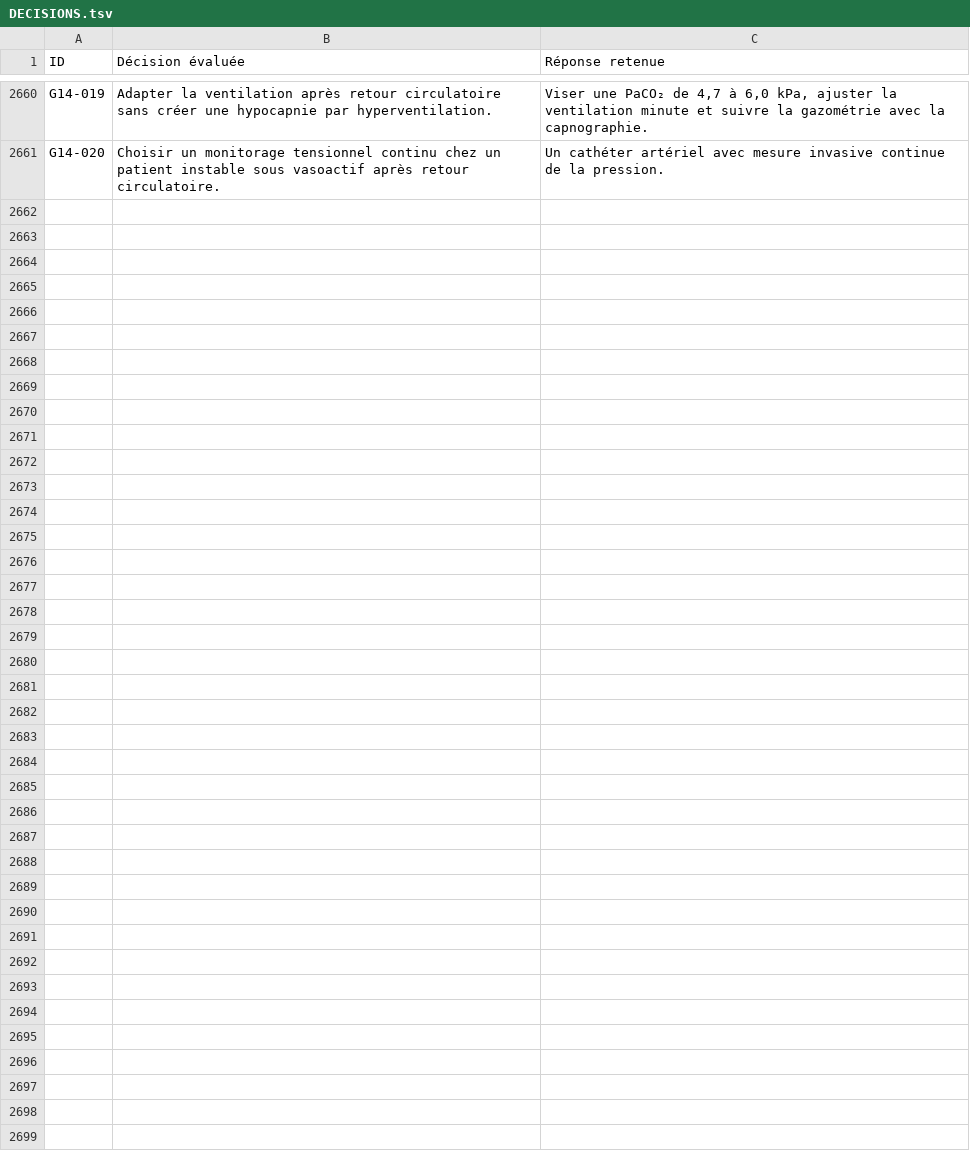
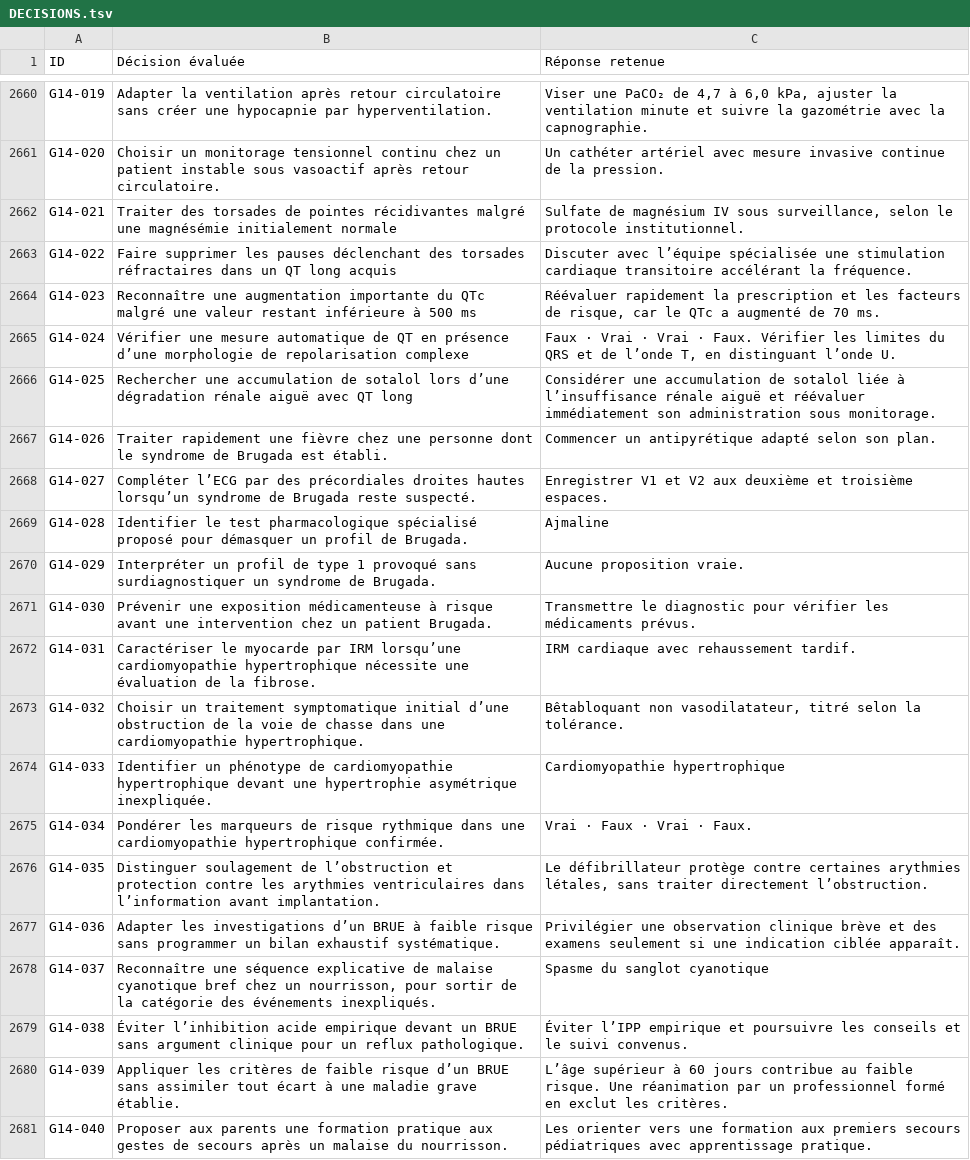
Before and after one commit to vialdjoukang-spec/organigramme-examen-federal, a TSV file: QCMs_A_K'_Menus_Long_Chatgpt/DECISIONS.tsv, drawn as a sheet; only a part is shown, gaps mark what is left out.

Commit message:
Intégrer le lot 134 de G14 et vérifier les empreintes

```diff
--- a/QCMs_A_K'_Menus_Long_Chatgpt/DECISIONS.tsv
+++ b/QCMs_A_K'_Menus_Long_Chatgpt/DECISIONS.tsv
@@ -2661 +2661,21 @@ G14-019	Adapter la ventilation après retour circulatoire sans créer une hypoca
 G14-020	Choisir un monitorage tensionnel continu chez un patient instable sous vasoactif après retour circulatoire.	Un cathéter artériel avec mesure invasive continue de la pression.
+G14-021	Traiter des torsades de pointes récidivantes malgré une magnésémie initialement normale	Sulfate de magnésium IV sous surveillance, selon le protocole institutionnel.
+G14-022	Faire supprimer les pauses déclenchant des torsades réfractaires dans un QT long acquis	Discuter avec l’équipe spécialisée une stimulation cardiaque transitoire accélérant la fréquence.
+G14-023	Reconnaître une augmentation importante du QTc malgré une valeur restant inférieure à 500 ms	Réévaluer rapidement la prescription et les facteurs de risque, car le QTc a augmenté de 70 ms.
+G14-024	Vérifier une mesure automatique de QT en présence d’une morphologie de repolarisation complexe	Faux · Vrai · Vrai · Faux. Vérifier les limites du QRS et de l’onde T, en distinguant l’onde U.
+G14-025	Rechercher une accumulation de sotalol lors d’une dégradation rénale aiguë avec QT long	Considérer une accumulation de sotalol liée à l’insuffisance rénale aiguë et réévaluer immédiatement son administration sous monitorage.
+G14-026	Traiter rapidement une fièvre chez une personne dont le syndrome de Brugada est établi.	Commencer un antipyrétique adapté selon son plan.
+G14-027	Compléter l’ECG par des précordiales droites hautes lorsqu’un syndrome de Brugada reste suspecté.	Enregistrer V1 et V2 aux deuxième et troisième espaces.
+G14-028	Identifier le test pharmacologique spécialisé proposé pour démasquer un profil de Brugada.	Ajmaline
+G14-029	Interpréter un profil de type 1 provoqué sans surdiagnostiquer un syndrome de Brugada.	Aucune proposition vraie.
+G14-030	Prévenir une exposition médicamenteuse à risque avant une intervention chez un patient Brugada.	Transmettre le diagnostic pour vérifier les médicaments prévus.
+G14-031	Caractériser le myocarde par IRM lorsqu’une cardiomyopathie hypertrophique nécessite une évaluation de la fibrose.	IRM cardiaque avec rehaussement tardif.
+G14-032	Choisir un traitement symptomatique initial d’une obstruction de la voie de chasse dans une cardiomyopathie hypertrophique.	Bêtabloquant non vasodilatateur, titré selon la tolérance.
+G14-033	Identifier un phénotype de cardiomyopathie hypertrophique devant une hypertrophie asymétrique inexpliquée.	Cardiomyopathie hypertrophique
+G14-034	Pondérer les marqueurs de risque rythmique dans une cardiomyopathie hypertrophique confirmée.	Vrai · Faux · Vrai · Faux.
+G14-035	Distinguer soulagement de l’obstruction et protection contre les arythmies ventriculaires dans l’information avant implantation.	Le défibrillateur protège contre certaines arythmies létales, sans traiter directement l’obstruction.
+G14-036	Adapter les investigations d’un BRUE à faible risque sans programmer un bilan exhaustif systématique.	Privilégier une observation clinique brève et des examens seulement si une indication ciblée apparaît.
+G14-037	Reconnaître une séquence explicative de malaise cyanotique bref chez un nourrisson, pour sortir de la catégorie des événements inexpliqués.	Spasme du sanglot cyanotique
+G14-038	Éviter l’inhibition acide empirique devant un BRUE sans argument clinique pour un reflux pathologique.	Éviter l’IPP empirique et poursuivre les conseils et le suivi convenus.
+G14-039	Appliquer les critères de faible risque d’un BRUE sans assimiler tout écart à une maladie grave établie.	L’âge supérieur à 60 jours contribue au faible risque. Une réanimation par un professionnel formé en exclut les critères.
+G14-040	Proposer aux parents une formation pratique aux gestes de secours après un malaise du nourrisson.	Les orienter vers une formation aux premiers secours pédiatriques avec apprentissage pratique.
```
Also changed, not shown: 2 other files.
